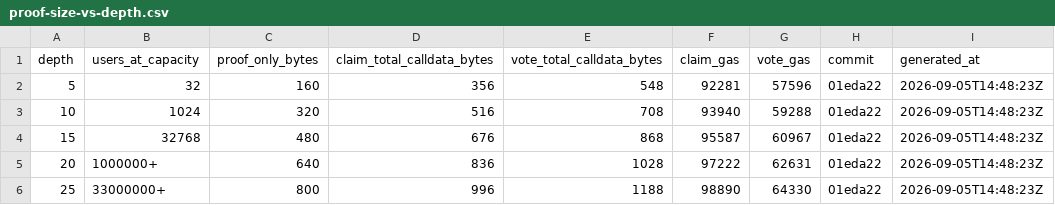
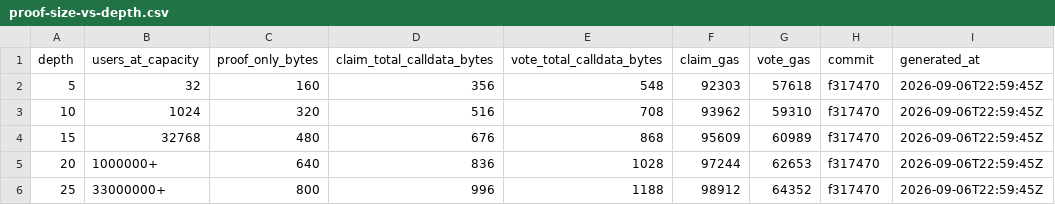
Before and after one commit to Dageus/DRIFT, a CSV file: packages/contracts/measurements/proof-size-vs-depth.csv, drawn as a sheet.

```diff
--- a/packages/contracts/measurements/proof-size-vs-depth.csv
+++ b/packages/contracts/measurements/proof-size-vs-depth.csv
@@ -1,6 +1,6 @@
 depth,users_at_capacity,proof_only_bytes,claim_total_calldata_bytes,vote_total_calldata_bytes,claim_gas,vote_gas,commit,generated_at
-5,32,160,356,548,92281,57596,01eda22,2026-09-05T14:48:23Z
-10,1024,320,516,708,93940,59288,01eda22,2026-09-05T14:48:23Z
-15,32768,480,676,868,95587,60967,01eda22,2026-09-05T14:48:23Z
-20,1000000+,640,836,1028,97222,62631,01eda22,2026-09-05T14:48:23Z
-25,33000000+,800,996,1188,98890,64330,01eda22,2026-09-05T14:48:23Z
+5,32,160,356,548,92303,57618,f317470,2026-09-06T22:59:45Z
+10,1024,320,516,708,93962,59310,f317470,2026-09-06T22:59:45Z
+15,32768,480,676,868,95609,60989,f317470,2026-09-06T22:59:45Z
+20,1000000+,640,836,1028,97244,62653,f317470,2026-09-06T22:59:45Z
+25,33000000+,800,996,1188,98912,64352,f317470,2026-09-06T22:59:45Z
```
Also changed, not shown: packages/contracts/measurements/gas-benchmarks.csv, packages/contracts/measurements/naive-batch-regression.csv, 9 other files.
